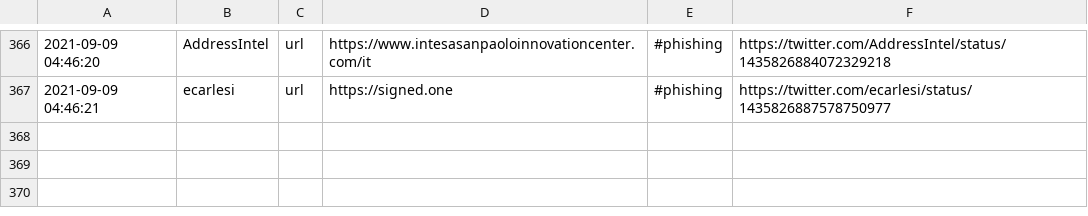
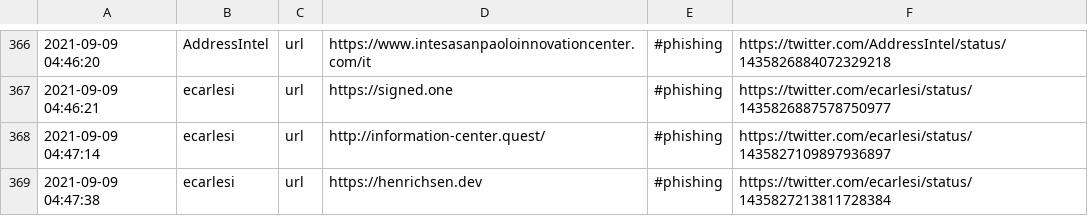
Before and after one commit to Shivammalaviya/TweetFeed, a CSV file: today.csv, drawn as a sheet; only a part is shown, gaps mark what is left out; the diff names each change by its address in the sheet, - before the commit and + after, or states it on an @@ line.

```diff
--- a/today.csv
+++ b/today.csv
+row 368: 2021-09-09 04:47:14 | ecarlesi | url | http://information-center.quest/ | #phishing | https://twitter.com/ecarlesi/status/1435827109897936897
+row 369: 2021-09-09 04:47:38 | ecarlesi | url | https://henrichsen.dev | #phishing | https://twitter.com/ecarlesi/status/1435827213811728384
```
Also changed, not shown: Sep_2021/20210909.csv, week.csv, 3 other files.
